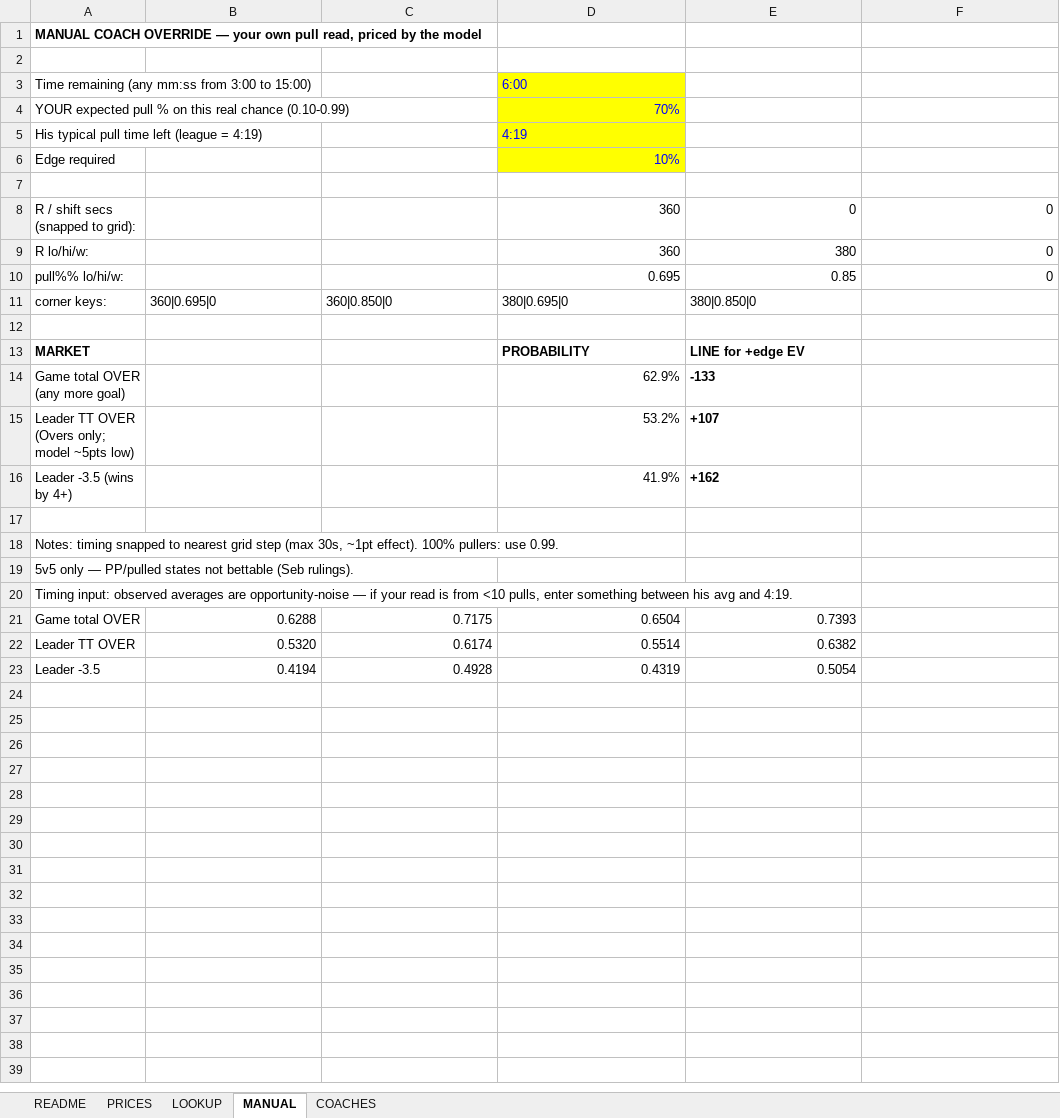
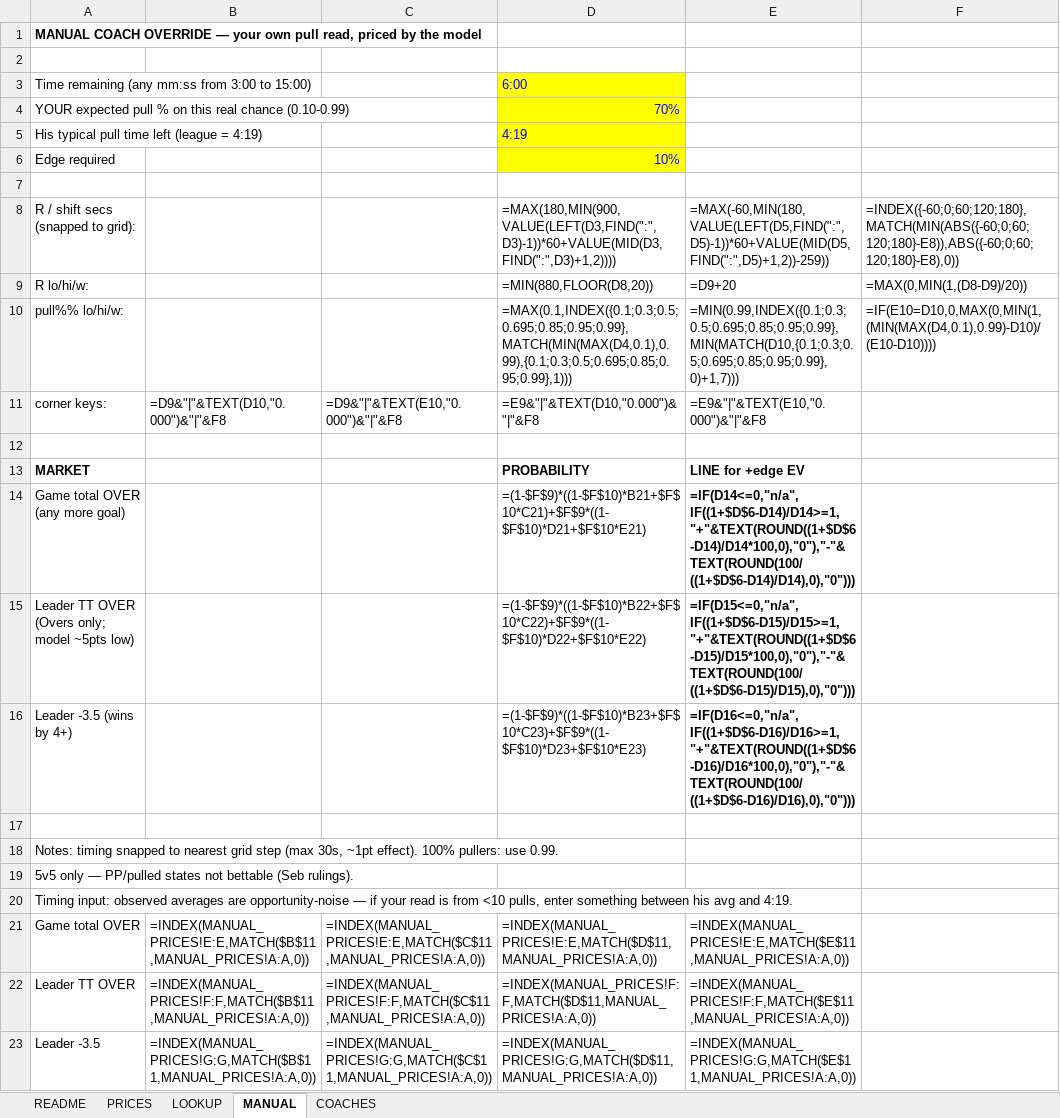
Before and after one commit to aiiiiepapi/HOCKEYPROJECTS_V2, an Excel workbook: live_model/3mapgot_calculator_v2.xlsx, sheet MANUAL, drawn as a sheet; values as stored, in another font and other column widths than the file's, no borders; formulas without a stored value are shown as written; the diff names each change by its address in the sheet, - before the commit and + after, or states it on an @@ line.

```diff
--- a/live_model/3mapgot_calculator_v2.xlsx (sheet MANUAL)
+++ b/live_model/3mapgot_calculator_v2.xlsx (sheet MANUAL)
-D8: 360
+D8: =MAX(180,MIN(900,VALUE(LEFT(D3,FIND(":",D3)-1))*60+VALUE(MID(D3,FIND(":",D3)+1,2))))
-E8: 0
+E8: =MAX(-60,MIN(180,VALUE(LEFT(D5,FIND(":",D5)-1))*60+VALUE(MID(D5,FIND(":",D5)+1,2))-259))
-F8: 0
+F8: =INDEX({-60;0;60;120;180},MATCH(MIN(ABS({-60;0;60;120;180}-E8)),ABS({-60;0;60;120;180}-E8),0))
-D9: 360
+D9: =MIN(880,FLOOR(D8,20))
-E9: 380
+E9: =D9+20
-F9: 0
+F9: =MAX(0,MIN(1,(D8-D9)/20))
-D10: 0.695
+D10: =MAX(0.1,INDEX({0.1;0.3;0.5;0.695;0.85;0.95;0.99},MATCH(MIN(MAX(D4,0.1),0.99),{0.1;0.3;0.5;0.695;0.85;0.95;0.99},1)))
-E10: 0.85
+E10: =MIN(0.99,INDEX({0.1;0.3;0.5;0.695;0.85;0.95;0.99},MIN(MATCH(D10,{0.1;0.3;0.5;0.695;0.85;0.95;0.99},0)+1,7)))
-F10: 0
+F10: =IF(E10=D10,0,MAX(0,MIN(1,(MIN(MAX(D4,0.1),0.99)-D10)/(E10-D10))))
-B11: 360|0.695|0
+B11: =D9&"|"&TEXT(D10,"0.000")&"|"&F8
-C11: 360|0.850|0
+C11: =D9&"|"&TEXT(E10,"0.000")&"|"&F8
-D11: 380|0.695|0
+D11: =E9&"|"&TEXT(D10,"0.000")&"|"&F8
-E11: 380|0.850|0
+E11: =E9&"|"&TEXT(E10,"0.000")&"|"&F8
-D14: 62.9%
+D14: =(1-$F$9)*((1-$F$10)*B21+$F$10*C21)+$F$9*((1-$F$10)*D21+$F$10*E21)
-E14: -133
+E14: =IF(D14<=0,"n/a",IF((1+$D$6-D14)/D14>=1,"+"&TEXT(ROUND((1+$D$6-D14)/D14*100,0),"0"),"-"&TEXT(ROUND(100/((1+$D$6-D14)/D14),0),"0")))
-D15: 53.2%
+D15: =(1-$F$9)*((1-$F$10)*B22+$F$10*C22)+$F$9*((1-$F$10)*D22+$F$10*E22)
-E15: +107
+E15: =IF(D15<=0,"n/a",IF((1+$D$6-D15)/D15>=1,"+"&TEXT(ROUND((1+$D$6-D15)/D15*100,0),"0"),"-"&TEXT(ROUND(100/((1+$D$6-D15)/D15),0),"0")))
-D16: 41.9%
+D16: =(1-$F$9)*((1-$F$10)*B23+$F$10*C23)+$F$9*((1-$F$10)*D23+$F$10*E23)
-E16: +162
+E16: =IF(D16<=0,"n/a",IF((1+$D$6-D16)/D16>=1,"+"&TEXT(ROUND((1+$D$6-D16)/D16*100,0),"0"),"-"&TEXT(ROUND(100/((1+$D$6-D16)/D16),0),"0")))
-B21: 0.6288
+B21: =INDEX(MANUAL_PRICES!E:E,MATCH($B$11,MANUAL_PRICES!A:A,0))
-C21: 0.7175
+C21: =INDEX(MANUAL_PRICES!E:E,MATCH($C$11,MANUAL_PRICES!A:A,0))
-D21: 0.6504
+D21: =INDEX(MANUAL_PRICES!E:E,MATCH($D$11,MANUAL_PRICES!A:A,0))
-E21: 0.7393
+E21: =INDEX(MANUAL_PRICES!E:E,MATCH($E$11,MANUAL_PRICES!A:A,0))
-B22: 0.5320
+B22: =INDEX(MANUAL_PRICES!F:F,MATCH($B$11,MANUAL_PRICES!A:A,0))
-C22: 0.6174
+C22: =INDEX(MANUAL_PRICES!F:F,MATCH($C$11,MANUAL_PRICES!A:A,0))
-D22: 0.5514
+D22: =INDEX(MANUAL_PRICES!F:F,MATCH($D$11,MANUAL_PRICES!A:A,0))
-E22: 0.6382
+E22: =INDEX(MANUAL_PRICES!F:F,MATCH($E$11,MANUAL_PRICES!A:A,0))
-B23: 0.4194
+B23: =INDEX(MANUAL_PRICES!G:G,MATCH($B$11,MANUAL_PRICES!A:A,0))
-C23: 0.4928
+C23: =INDEX(MANUAL_PRICES!G:G,MATCH($C$11,MANUAL_PRICES!A:A,0))
-D23: 0.4319
+D23: =INDEX(MANUAL_PRICES!G:G,MATCH($D$11,MANUAL_PRICES!A:A,0))
-E23: 0.5054
+E23: =INDEX(MANUAL_PRICES!G:G,MATCH($E$11,MANUAL_PRICES!A:A,0))
```
Also changed, not shown: sheet PRICES, sheet LOOKUP, sheet README, live_model/lines_table_30s.xlsx, 3 other files.
